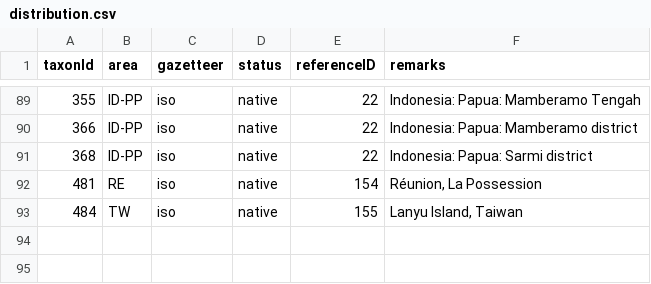
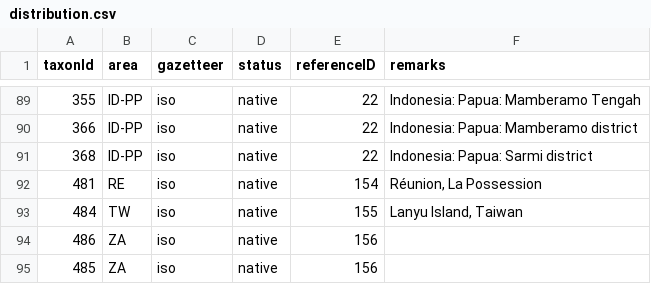
Before and after one commit to dhobern/alucitoidea, a CSV file: coldp/data/distribution.csv, drawn as a sheet; only a part is shown, gaps mark what is left out.

```diff
--- a/coldp/data/distribution.csv
+++ b/coldp/data/distribution.csv
@@ -93 +93,3 @@ taxonId,area,gazetteer,status,referenceID,remarks
 484,TW,iso,native,155,"Lanyu Island, Taiwan"
+486,ZA,iso,native,156,
+485,ZA,iso,native,156,
```
Also changed, not shown: coldp/data/name.csv, coldp/data/namereference.csv.
